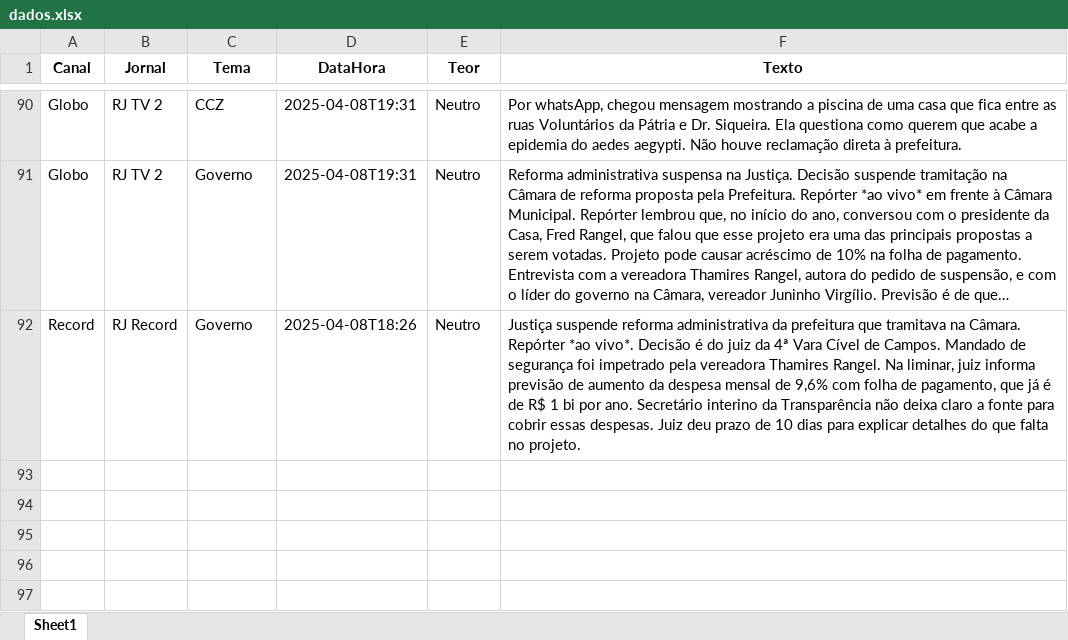
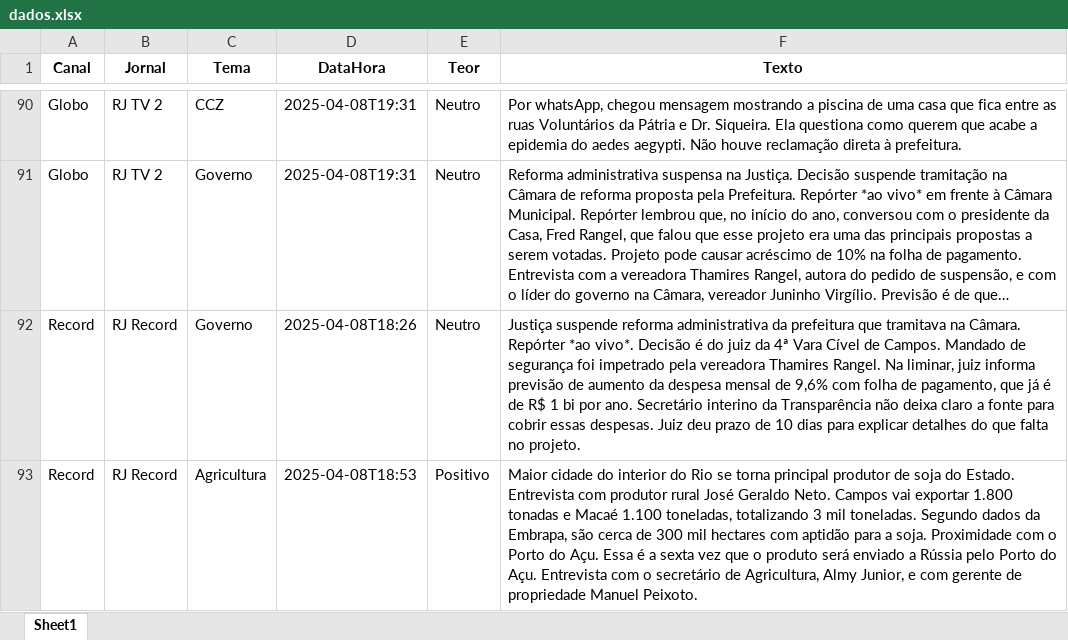
Before and after one commit to Marocosz/webdashtv, an Excel workbook: dados.xlsx, sheet Sheet1, drawn as a sheet; only a part is shown, gaps mark what is left out; long unchanged cells end in …; values as stored, in another font and other column widths than the file's, no borders; the diff names each change by its address in the sheet, - before the commit and + after, or states it on an @@ line.

Commit message:
Atualização automática do arquivo Excel

```diff
--- a/dados.xlsx (sheet Sheet1)
+++ b/dados.xlsx (sheet Sheet1)
+row 93: Record | RJ Record | Agricultura | 2025-04-08T18:53 | Positivo | Maior cidade do interior do Rio se torna principal produtor de soja do Estado. Entrevista com produtor rural José Geraldo Neto. Campos vai exportar 1.800 tonadas e Macaé 1.100 toneladas, totalizando 3 mil toneladas. Segundo dados da Embrapa, são cerca de 300 mil hectares com aptidão para a soja. Proximidade com o Porto do Açu. Essa é a sexta vez que o produto será enviado a Rússia pelo Porto do Açu. Entrevista com o secretário de Agricultura, Almy Junior, e com gerente de propriedade Manuel Peixoto.
```
